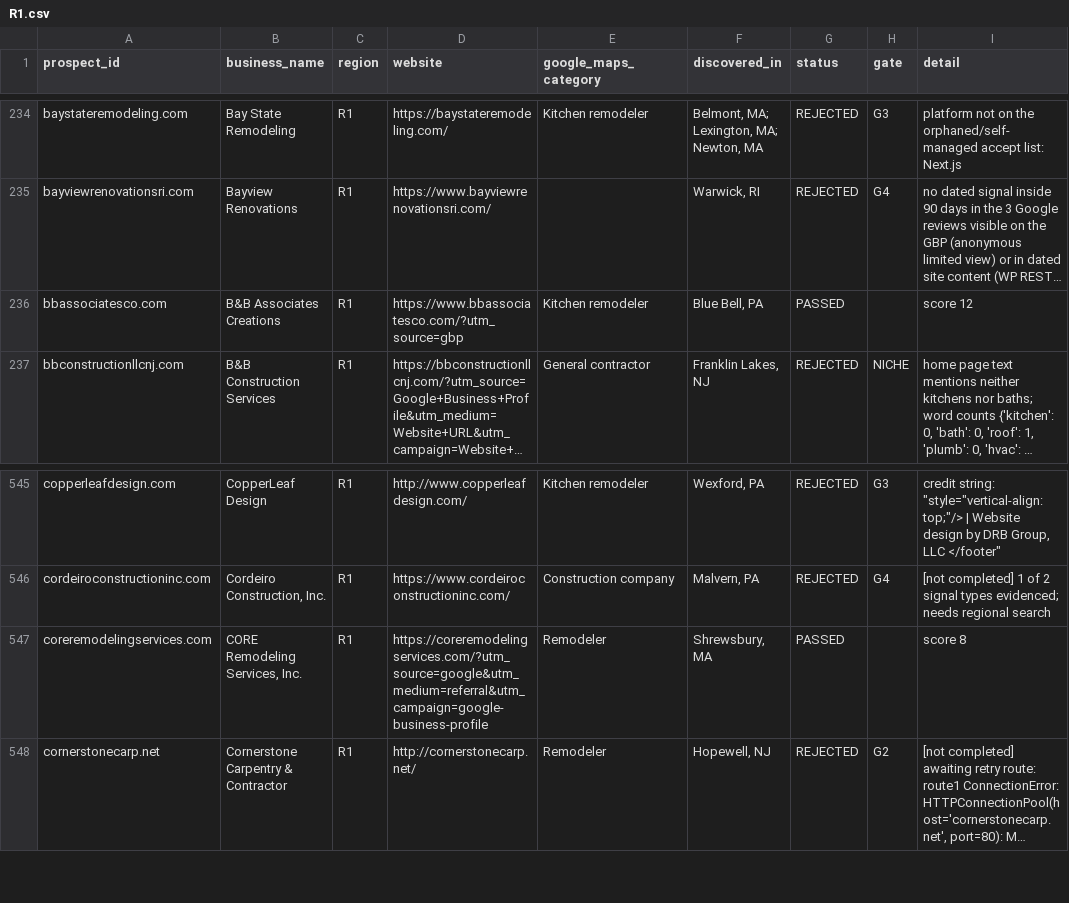
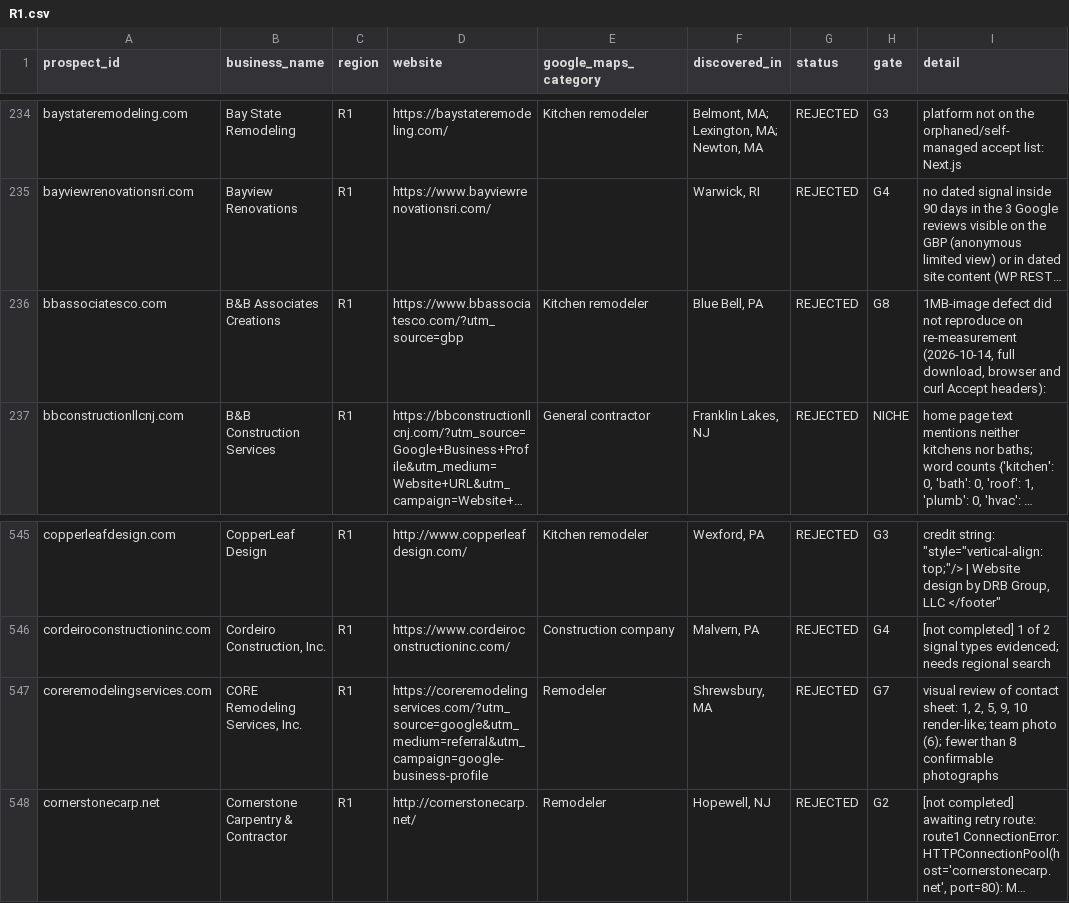
Before and after one commit to thecreativezohaib/100homeimprovementsearch, a CSV file: output/logs/R1.csv, drawn as a sheet; only a part is shown, gaps mark what is left out; long unchanged cells end in …; the diff names each change by its address in the sheet, - before the commit and + after, or states it on an @@ line.

```diff
--- a/output/logs/R1.csv
+++ b/output/logs/R1.csv
-G236 (status): PASSED
+G236 (status): REJECTED
-H236 (gate): (empty)
+H236 (gate): G8
-I236 (detail): score 12
+I236 (detail): 1MB-image defect did not reproduce on re-measurement (2026-10-14, full download, browser and curl Accept headers):
-G547 (status): PASSED
+G547 (status): REJECTED
-H547 (gate): (empty)
+H547 (gate): G7
-I547 (detail): score 8
+I547 (detail): visual review of contact sheet: 1, 2, 5, 9, 10 render-like; team photo (6); fewer than 8 confirmable photographs
```
Also changed, not shown: output/logs/R5.csv, 26 other files.
